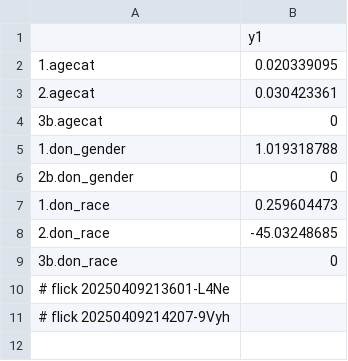
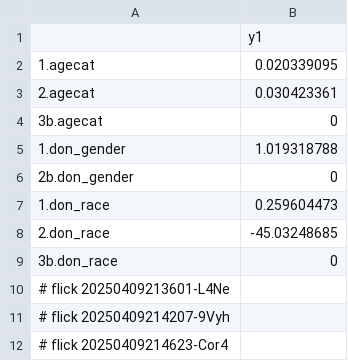
Before and after one commit to abikesa/mole, a CSV file: kitabo/ensi/testbin/test2/assets/csv/don_beta1.csv, drawn as a sheet; the diff names each change by its address in the sheet, - before the commit and + after, or states it on an @@ line.

Commit message:
kitabo/ensi/testbin/test2/assets/csv/don_beta1.csv

```diff
--- a/kitabo/ensi/testbin/test2/assets/csv/don_beta1.csv
+++ b/kitabo/ensi/testbin/test2/assets/csv/don_beta1.csv
+row 12: # flick 20250409214623-Cor4
```
